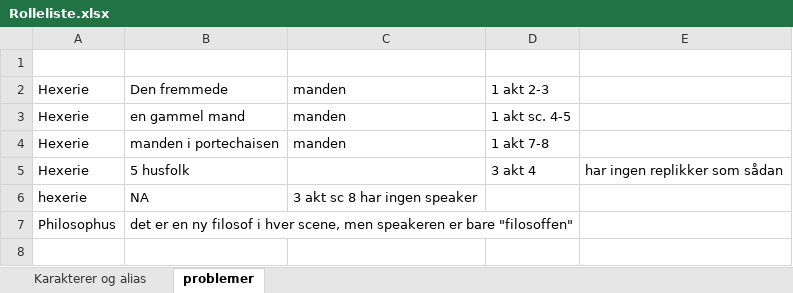
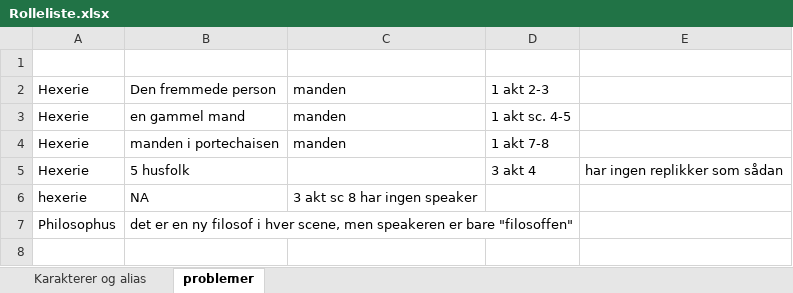
Before and after one commit to Kulturarvscluster/P017_R_Project, an Excel workbook: Rolleliste.xlsx, sheet problemer, drawn as a sheet; only a part is shown; values as stored, in another font and other column widths than the file's, no borders; the diff names each change by its address in the sheet, - before the commit and + after, or states it on an @@ line.

```diff
--- a/Rolleliste.xlsx (sheet problemer)
+++ b/Rolleliste.xlsx (sheet problemer)
-B2: Den fremmede
+B2: Den fremmede person
```
Also changed, not shown: sheet Karakterer og alias, Rolleliste m køn.xlsx.
